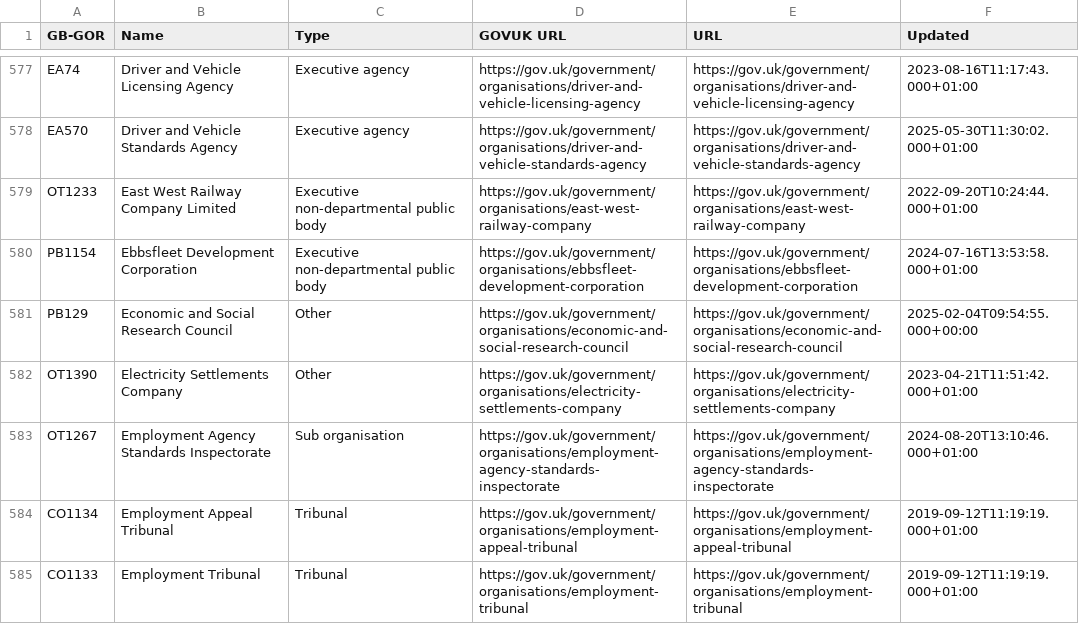
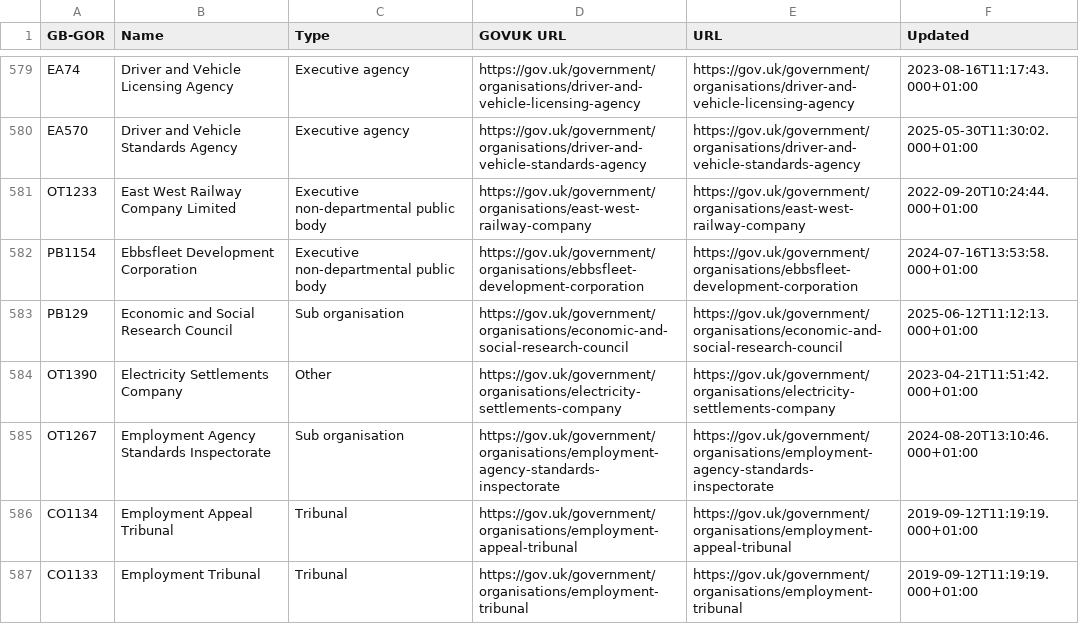
Before and after one commit to odileeds/uk-government-organisations, a CSV file: gov.uk_api_organisations-augmented.csv, drawn as a sheet; only a part is shown, gaps mark what is left out; the diff covers the shown part only.

```diff
--- a/gov.uk_api_organisations-augmented.csv
+++ b/gov.uk_api_organisations-augmented.csv
@@ -580,3 +582,3 @@ OT1233,"East West Railway Company Limited",Executive non-departmental public bod
 PB1154,"Ebbsfleet Development Corporation",Executive non-departmental public body,https://gov.uk/government/organisations/ebbsfleet-development-corporation,https://gov.uk/government/organisations/ebbsfleet-development-corporation,2024-07-16T13:53:58.000+01:00
-PB129,"Economic and Social Research Council",Other,https://gov.uk/government/organisations/economic-and-social-research-council,https://gov.uk/government/organisations/economic-and-social-research-council,2025-02-04T09:54:55.000+00:00
+PB129,"Economic and Social Research Council",Sub organisation,https://gov.uk/government/organisations/economic-and-social-research-council,https://gov.uk/government/organisations/economic-and-social-research-council,2025-06-12T11:12:13.000+01:00
 OT1390,"Electricity Settlements Company",Other,https://gov.uk/government/organisations/electricity-settlements-company,https://gov.uk/government/organisations/electricity-settlements-company,2023-04-21T11:51:42.000+01:00
```
Also changed, not shown: 3 added rows, 2 removed rows and 22 edited cells elsewhere in this file, gov.uk_api_organisations-augmented.tsv, gov.uk_government_organisations.csv, 4 other files.
